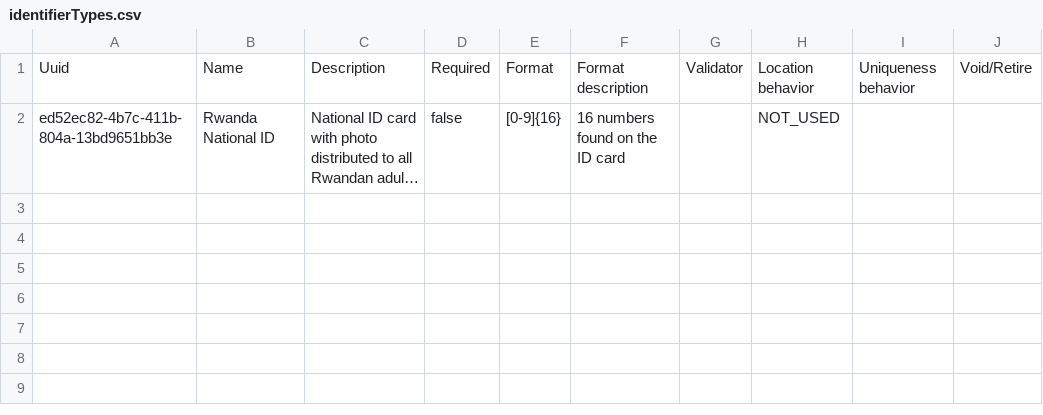
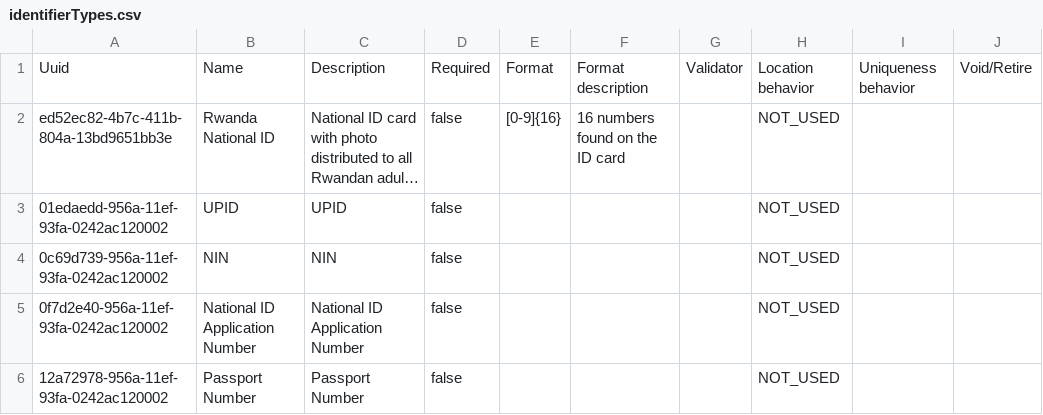
Before and after one commit to PIH/openmrs-distro-rwandaemr-imb, a CSV file: configuration/patientidentifiertypes/identifierTypes.csv, drawn as a sheet; long unchanged cells end in …; the diff names each change by its address in the sheet, - before the commit and + after, or states it on an @@ line.

```diff
--- a/configuration/patientidentifiertypes/identifierTypes.csv
+++ b/configuration/patientidentifiertypes/identifierTypes.csv
+row 3: 01edaedd-956a-11ef-93fa-0242ac120002 | UPID | UPID | false |  |  |  | NOT_USED
+row 4: 0c69d739-956a-11ef-93fa-0242ac120002 | NIN | NIN | false |  |  |  | NOT_USED
+row 5: 0f7d2e40-956a-11ef-93fa-0242ac120002 | National ID Application Number | National ID Application Number | false |  |  |  | NOT_USED
+row 6: 12a72978-956a-11ef-93fa-0242ac120002 | Passport Number | Passport Number | false |  |  |  | NOT_USED
```
Also changed, not shown: 3 other files.
